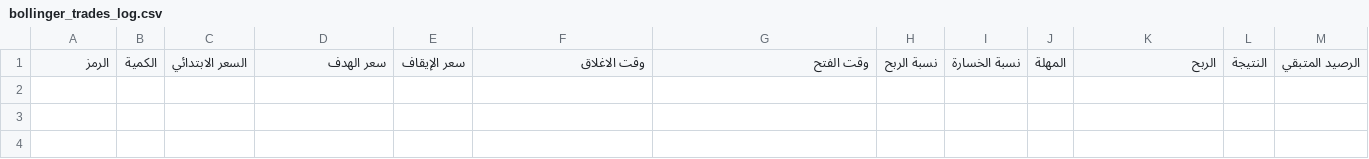
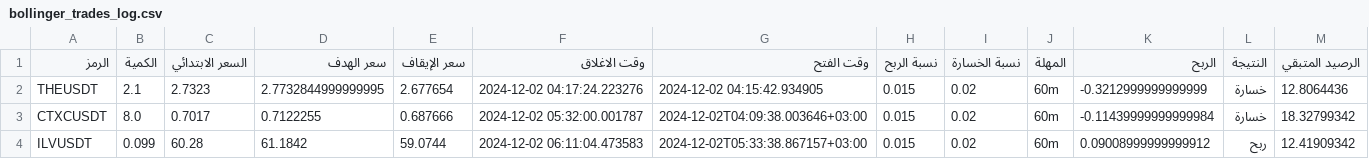
Before and after one commit to ahmed-coding/bot-admin-dashbord, a CSV file: bollinger_trades_log.csv, drawn as a sheet; the diff names each change by its address in the sheet, - before the commit and + after, or states it on an @@ line.

```diff
--- a/bollinger_trades_log.csv
+++ b/bollinger_trades_log.csv
+row 2: THEUSDT | 2.1 | 2.7323 | 2.7732844999999995 | 2.677654 | 2024-12-02 04:17:24.223276 | 2024-12-02 04:15:42.934905 | 0.015 | 0.02 | 60m | -0.3212999999999999 | خسارة | 12.8064436
+row 3: CTXCUSDT | 8.0 | 0.7017 | 0.7122255 | 0.687666 | 2024-12-02 05:32:00.001787 | 2024-12-02T04:09:38.003646+03:00 | 0.015 | 0.02 | 60m | -0.11439999999999984 | خسارة | 18.32799342
+row 4: ILVUSDT | 0.099 | 60.28 | 61.1842 | 59.0744 | 2024-12-02 06:11:04.473583 | 2024-12-02T05:33:38.867157+03:00 | 0.015 | 0.02 | 60m | 0.09008999999999912 | ربح | 12.41909342
```
Also changed, not shown: 7 other files.
